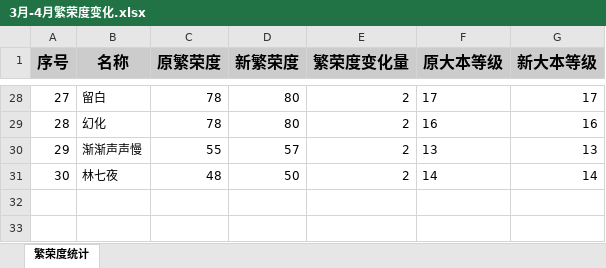
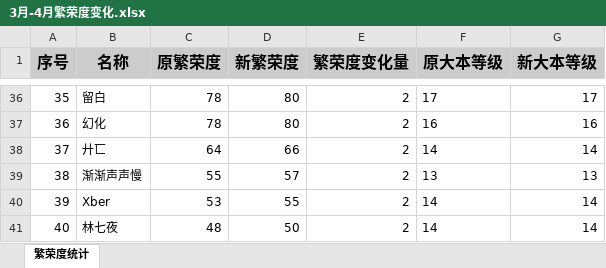
Before and after one commit to yueshangling/ClanWarStatistics, an Excel workbook: ClanCompetitionStatistics/2025/3月-4月繁荣度变化.xlsx, sheet 繁荣度统计, drawn as a sheet; only a part is shown, gaps mark what is left out; values as stored, in another font and other column widths than the file's, no borders; the diff covers the shown part only; the diff names each change by its address in the sheet, - before the commit and + after, or states it on an @@ line.

```diff
--- a/ClanCompetitionStatistics/2025/3月-4月繁荣度变化.xlsx (sheet 繁荣度统计)
+++ b/ClanCompetitionStatistics/2025/3月-4月繁荣度变化.xlsx (sheet 繁荣度统计)
@@ column A (序号) renumbered from row 6 down @@
+row 38: 37 | 廾匸 | 64 | 66 | 2 | 14 | 14
+row 40: 39 | Xber | 53 | 55 | 2 | 14 | 14
```
Also changed, not shown: 8 added rows elsewhere in this sheet, 3 other files.
